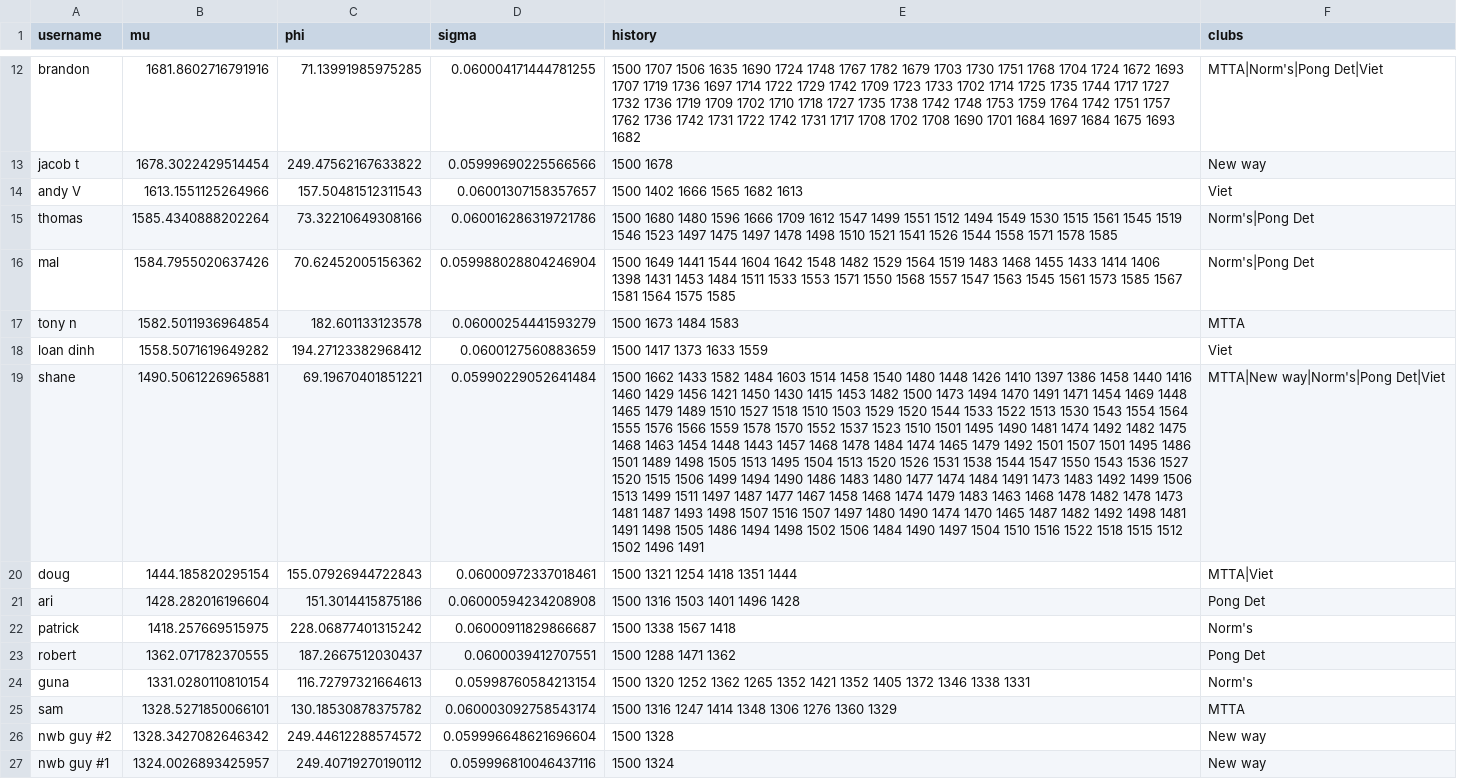
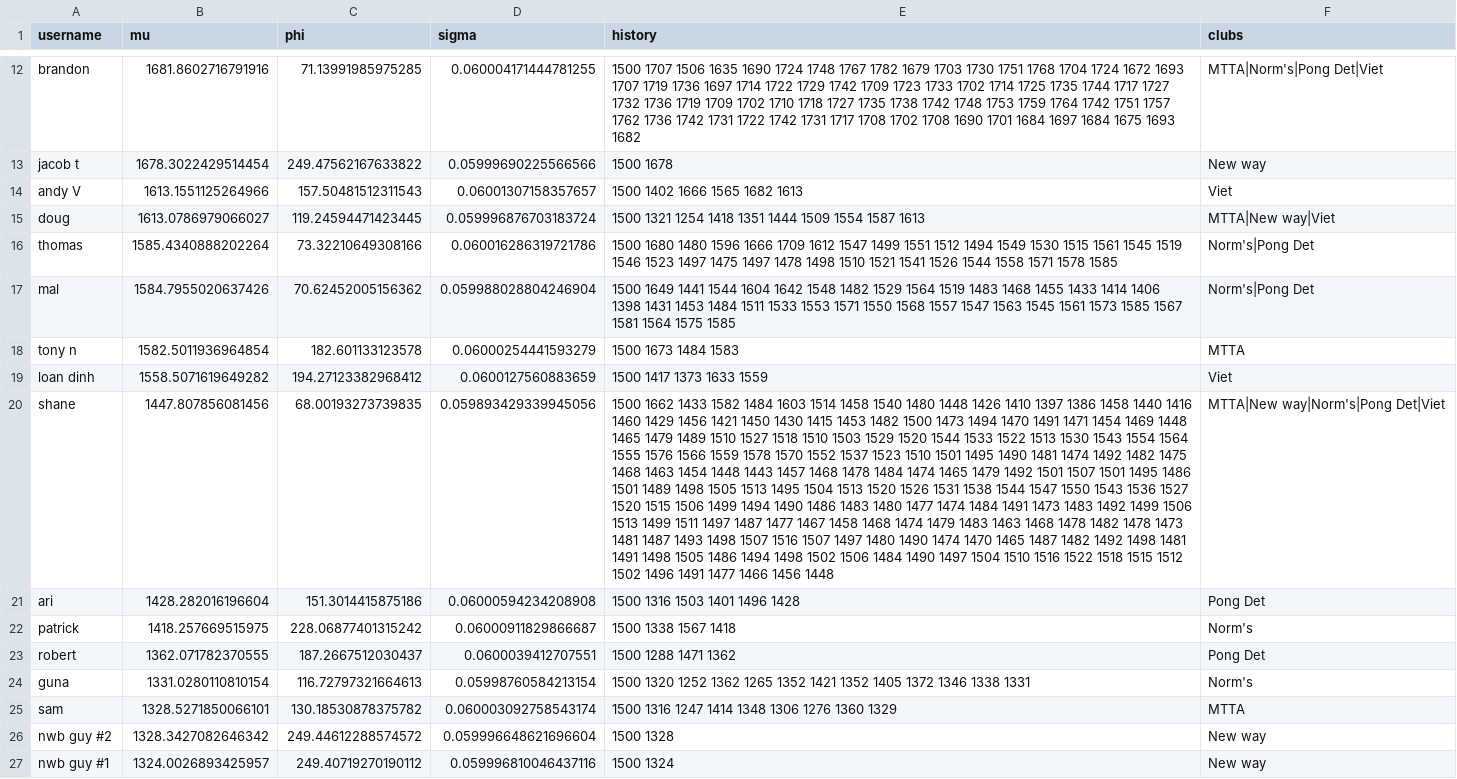
Before and after one commit to nutratech/pong_ratings, a CSV file: pong/data/ratings_singles.csv, drawn as a sheet; only a part is shown, gaps mark what is left out; removed rows and columns are numbered as before the commit, all else as after; the diff names each change by its address in the sheet, - before the commit and + after, or states it on an @@ line.

```diff
--- a/pong/data/ratings_singles.csv
+++ b/pong/data/ratings_singles.csv
+row 15: doug | 1613.0786979066027 | 119.24594471423445 | 0.059996876703183724 | 1500 1321 1254 1418 1351 1444 1509 1554 1587 1613 | MTTA|New way|Viet
-B20 (mu): 1490.5061226965881
+B20 (mu): 1447.807856081456
-C20 (phi): 69.19670401851221
+C20 (phi): 68.00193273739835
-D20 (sigma): 0.05990229052641484
+D20 (sigma): 0.059893429339945056
-E20 (history): …1496 1491
+E20 (history): …1496 1491 1477 1466 1456 1448
-row 20: doug | 1444.185820295154 | 155.07926944722843 | 0.06000972337018461 | 1500 1321 1254 1418 1351 1444 | MTTA|Viet
```
Also changed, not shown: pong/data/games_singles.csv.
